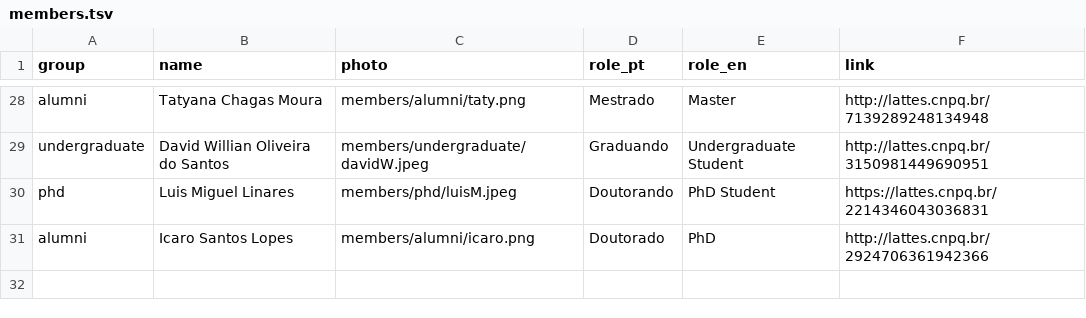
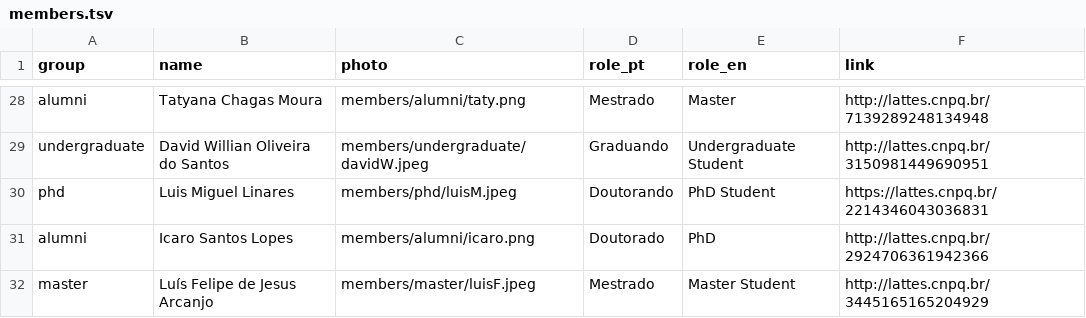
Before and after one commit to gabrielvpina/biovir.github.io, a TSV file: _data/members.tsv, drawn as a sheet; only a part is shown, gaps mark what is left out.

Commit message:
add(research/members): add icons from external collaborators and add luis in members.

```diff
--- a/_data/members.tsv
+++ b/_data/members.tsv
@@ -31 +31,2 @@ phd	Luis Miguel Linares 	members/phd/luisM.jpeg	Doutorando	PhD Student	https://l
 alumni	Icaro Santos Lopes	members/alumni/icaro.png	Doutorado	PhD	http://lattes.cnpq.br/2924706361942366
+master	Luís Felipe de Jesus Arcanjo	members/master/luisF.jpeg	Mestrado	Master Student	http://lattes.cnpq.br/3445165165204929
```
Also changed, not shown: 40 other files.
